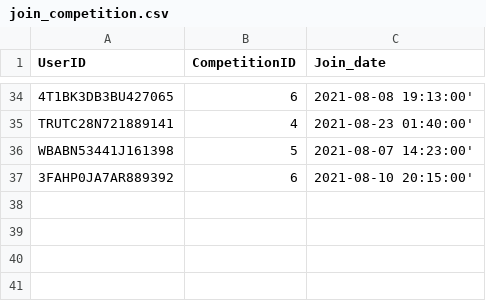
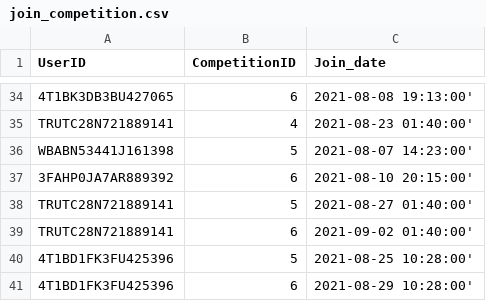
Before and after one commit to Ivyfanneu/DataModelling, a CSV file: join_competition.csv, drawn as a sheet; only a part is shown, gaps mark what is left out; the diff names each change by its address in the sheet, - before the commit and + after, or states it on an @@ line.

Commit message:
Update join_competition.csv

```diff
--- a/join_competition.csv
+++ b/join_competition.csv
+row 38: TRUTC28N721889141 | 5 | 2021-08-27 01:40:00'
+row 39: TRUTC28N721889141 | 6 | 2021-09-02 01:40:00'
+row 40: 4T1BD1FK3FU425396 | 5 | 2021-08-25 10:28:00'
+row 41: 4T1BD1FK3FU425396 | 6 | 2021-08-29 10:28:00'
```
